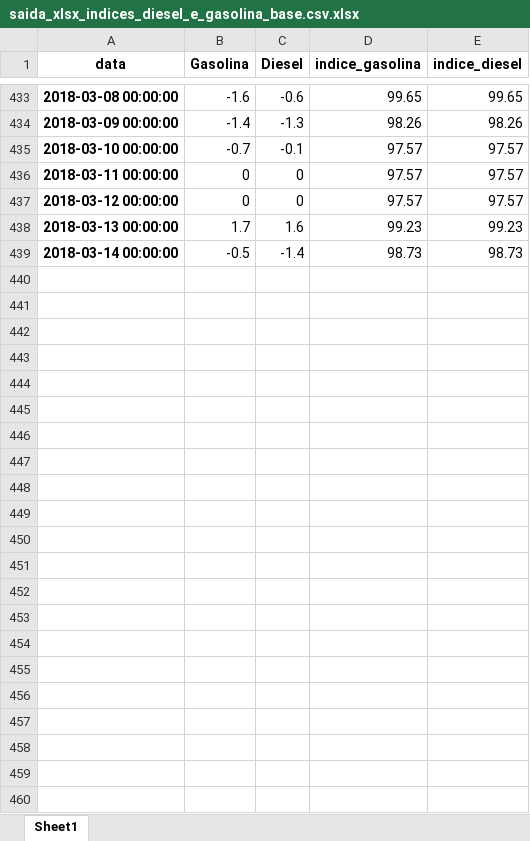
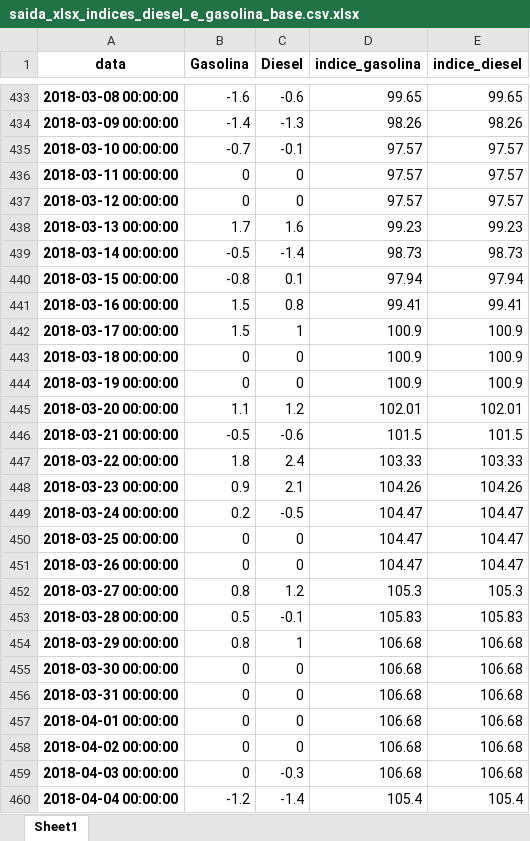
Before and after one commit to royopa/petrobras-scraper, an Excel workbook: bases/saida_xlsx_indices_diesel_e_gasolina_base.csv.xlsx, sheet Sheet1, drawn as a sheet; only a part is shown, gaps mark what is left out; values as stored, in another font and other column widths than the file's, no borders; the diff names each change by its address in the sheet, - before the commit and + after, or states it on an @@ line.

Commit message:
atualizado base dados

```diff
--- a/bases/saida_xlsx_indices_diesel_e_gasolina_base.csv.xlsx (sheet Sheet1)
+++ b/bases/saida_xlsx_indices_diesel_e_gasolina_base.csv.xlsx (sheet Sheet1)
+row 440: 2018-03-15 00:00:00 | -0.8 | 0.1 | 97.94 | 97.94
+row 441: 2018-03-16 00:00:00 | 1.5 | 0.8 | 99.41 | 99.41
+row 442: 2018-03-17 00:00:00 | 1.5 | 1 | 100.9 | 100.9
+row 443: 2018-03-18 00:00:00 | 0 | 0 | 100.9 | 100.9
+row 444: 2018-03-19 00:00:00 | 0 | 0 | 100.9 | 100.9
+row 445: 2018-03-20 00:00:00 | 1.1 | 1.2 | 102.01 | 102.01
+row 446: 2018-03-21 00:00:00 | -0.5 | -0.6 | 101.5 | 101.5
+row 447: 2018-03-22 00:00:00 | 1.8 | 2.4 | 103.33 | 103.33
+row 448: 2018-03-23 00:00:00 | 0.9 | 2.1 | 104.26 | 104.26
+row 449: 2018-03-24 00:00:00 | 0.2 | -0.5 | 104.47 | 104.47
+row 450: 2018-03-25 00:00:00 | 0 | 0 | 104.47 | 104.47
+row 451: 2018-03-26 00:00:00 | 0 | 0 | 104.47 | 104.47
+row 452: 2018-03-27 00:00:00 | 0.8 | 1.2 | 105.3 | 105.3
+row 453: 2018-03-28 00:00:00 | 0.5 | -0.1 | 105.83 | 105.83
+row 454: 2018-03-29 00:00:00 | 0.8 | 1 | 106.68 | 106.68
+row 455: 2018-03-30 00:00:00 | 0 | 0 | 106.68 | 106.68
+row 456: 2018-03-31 00:00:00 | 0 | 0 | 106.68 | 106.68
+row 457: 2018-04-01 00:00:00 | 0 | 0 | 106.68 | 106.68
+row 458: 2018-04-02 00:00:00 | 0 | 0 | 106.68 | 106.68
+row 459: 2018-04-03 00:00:00 | 0 | -0.3 | 106.68 | 106.68
+row 460: 2018-04-04 00:00:00 | -1.2 | -1.4 | 105.4 | 105.4
```
Also changed, not shown: 13 other files.
